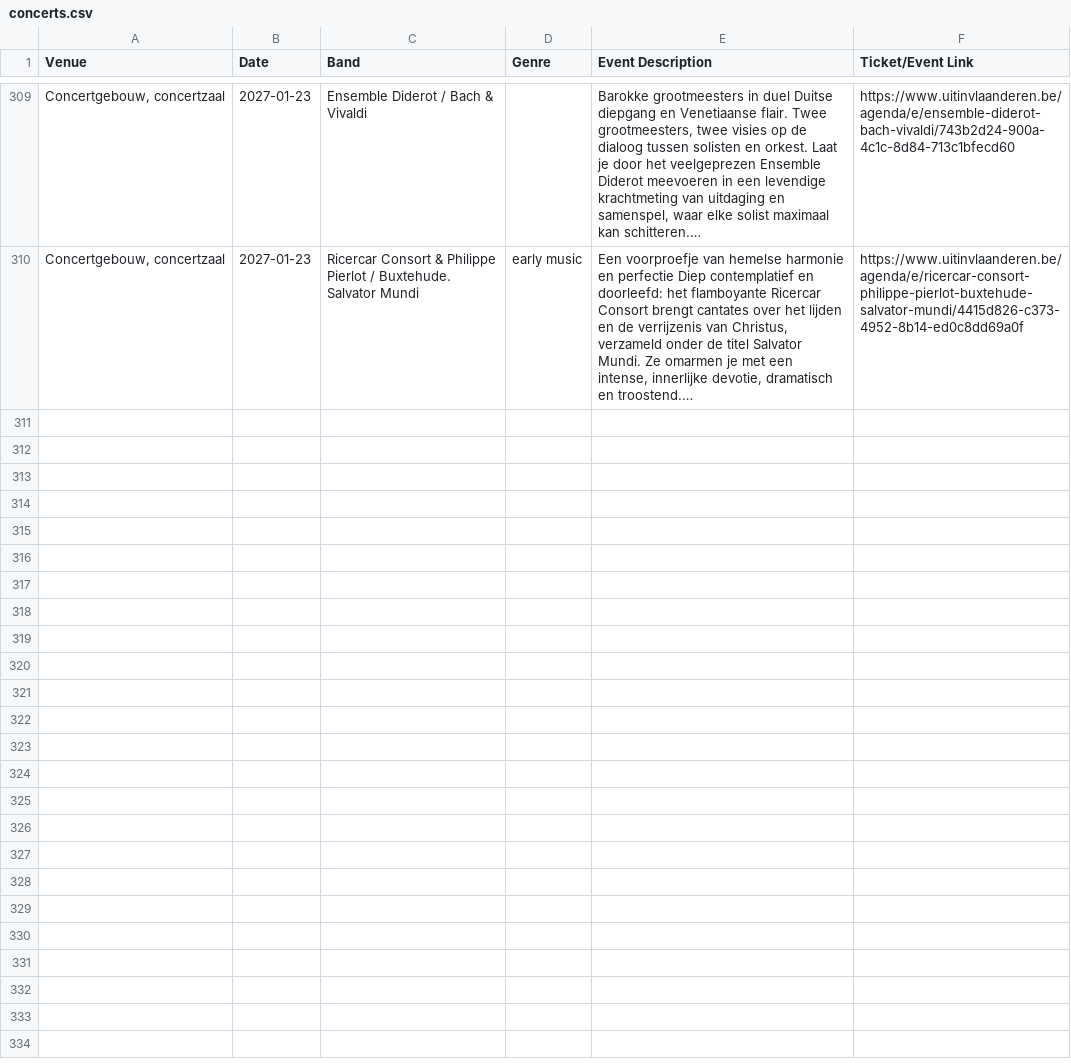
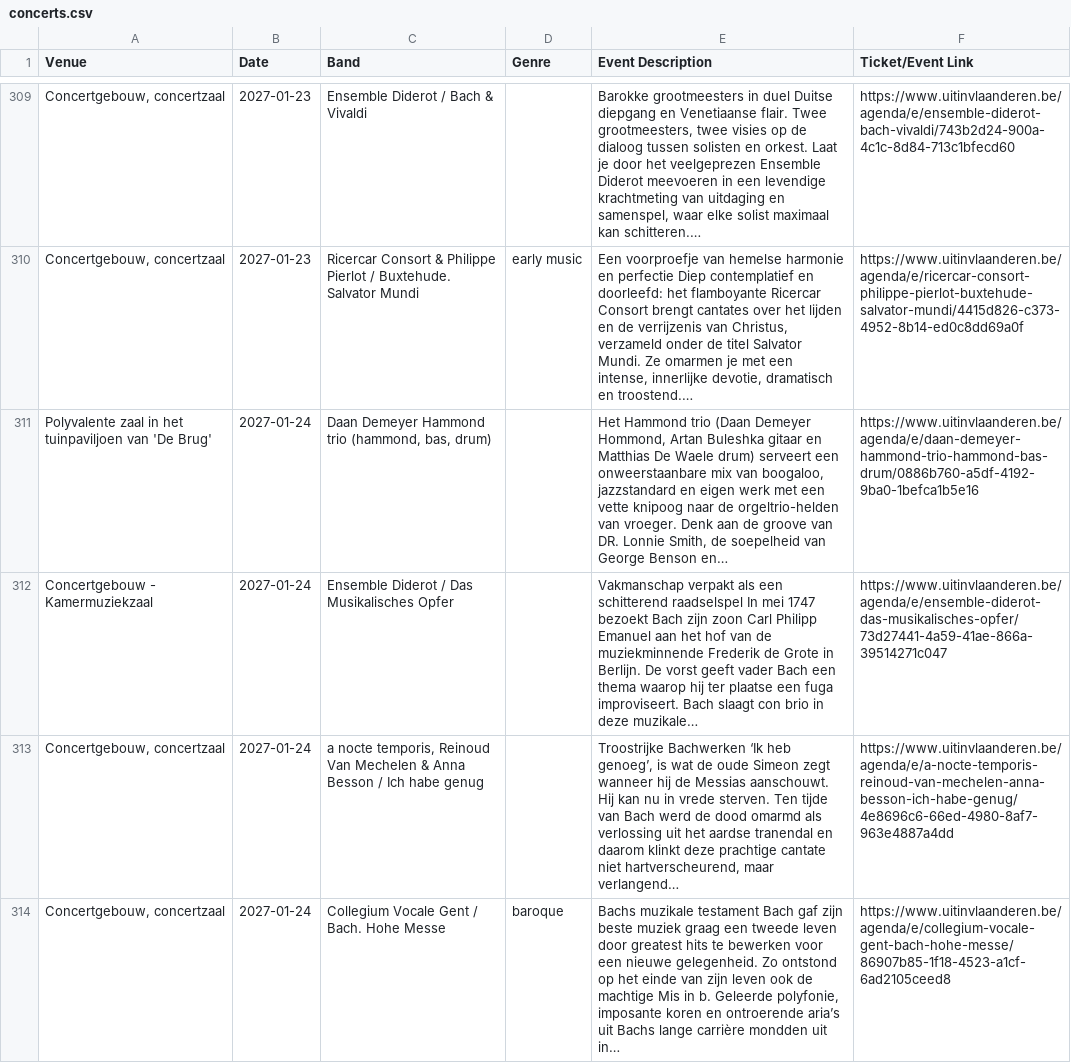
Before and after one commit to gillesgerlo/gent-concerts-playlist, a CSV file: data/brugge/concerts.csv, drawn as a sheet; only a part is shown, gaps mark what is left out; the diff names each change by its address in the sheet, - before the commit and + after, or states it on an @@ line.

```diff
--- a/data/brugge/concerts.csv
+++ b/data/brugge/concerts.csv
+row 311: Polyvalente zaal in het tuinpaviljoen van 'De Brug' | 2027-01-24 | Daan Demeyer Hammond trio (hammond, bas, drum) |  | Het Hammond trio (Daan Demeyer Hommond, Artan Buleshka gitaar en Matthias De Waele drum) serveert een onweerstaanbare mix van boogaloo, jazzstandard en eigen werk met een vette knipoog naar de orgeltrio-helden van vroeger. Denk aan de groove van DR. Lonnie Smith, de soepelheid van George Benson en… | https://www.uitinvlaanderen.be/agenda/e/daan-demeyer-hammond-trio-hammond-bas-drum/0886b760-a5df-4192-9ba0-1befca1b5e16
+row 312: Concertgebouw - Kamermuziekzaal | 2027-01-24 | Ensemble Diderot / Das Musikalisches Opfer |  | Vakmanschap verpakt als een schitterend raadselspel In mei 1747 bezoekt Bach zijn zoon Carl Philipp Emanuel aan het hof van de muziekminnende Frederik de Grote in Berlijn. De vorst geeft vader Bach een thema waarop hij ter plaatse een fuga improviseert. Bach slaagt con brio in deze muzikale… | https://www.uitinvlaanderen.be/agenda/e/ensemble-diderot-das-musikalisches-opfer/73d27441-4a59-41ae-866a-39514271c047
+row 313: Concertgebouw, concertzaal | 2027-01-24 | a nocte temporis, Reinoud Van Mechelen & Anna Besson / Ich habe genug |  | Troostrijke Bachwerken ‘Ik heb genoeg’, is wat de oude Simeon zegt wanneer hij de Messias aanschouwt. Hij kan nu in vrede sterven. Ten tijde van Bach werd de dood omarmd als verlossing uit het aardse tranendal en daarom klinkt deze prachtige cantate niet hartverscheurend, maar verlangend… | https://www.uitinvlaanderen.be/agenda/e/a-nocte-temporis-reinoud-van-mechelen-anna-besson-ich-habe-genug/4e8696c6-66ed-4980-8af7-963e4887a4dd
+row 314: Concertgebouw, concertzaal | 2027-01-24 | Collegium Vocale Gent / Bach. Hohe Messe | baroque | Bachs muzikale testament Bach gaf zijn beste muziek graag een tweede leven door greatest hits te bewerken voor een nieuwe gelegenheid. Zo ontstond op het einde van zijn leven ook de machtige Mis in b. Geleerde polyfonie, imposante koren en ontroerende aria’s uit Bachs lange carrière mondden uit in… | https://www.uitinvlaanderen.be/agenda/e/collegium-vocale-gent-bach-hohe-messe/86907b85-1f18-4523-a1cf-6ad2105ceed8
```
Also changed, not shown: data/gent/concerts.csv, 4 other files.
